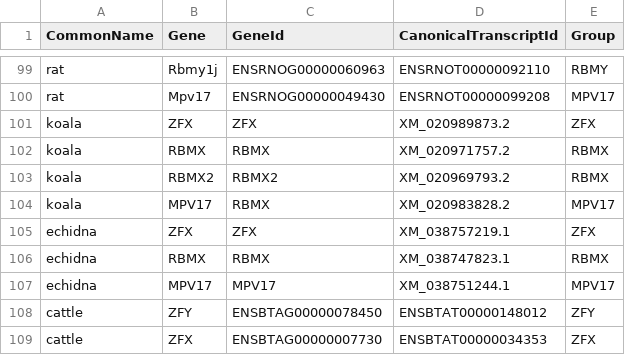
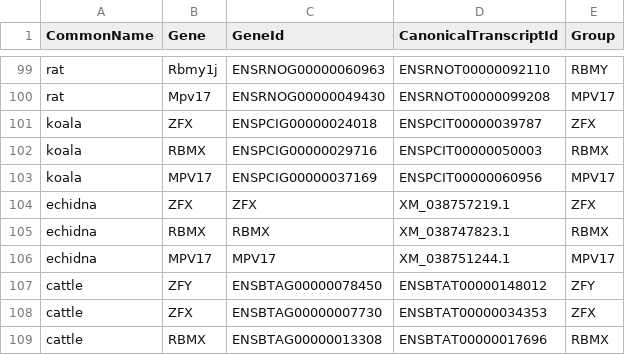
Before and after one commit to bmskinner/zfy_splicing, a CSV file: metadata/gene_ids.csv, drawn as a sheet; only a part is shown, gaps mark what is left out; the shorter side is filled out with more unchanged rows.

Commit message:
Revert "Update koala genome and replace all GTFs with GFFs"
This reverts commit e8e341992f1fd7a078875ea420584a6c7930427f.

```diff
--- a/metadata/gene_ids.csv
+++ b/metadata/gene_ids.csv
@@ -100,6 +100,5 @@ rat,Rbmy1j,ENSRNOG00000060963,ENSRNOT00000092110,RBMY
 rat,Mpv17,ENSRNOG00000049430,ENSRNOT00000099208,MPV17
-koala,ZFX,ZFX,XM_020989873.2,ZFX
-koala,RBMX,RBMX,XM_020971757.2,RBMX
-koala,RBMX2,RBMX2,XM_020969793.2,RBMX
-koala,MPV17,RBMX,XM_020983828.2,MPV17
+koala,ZFX,ENSPCIG00000024018,ENSPCIT00000039787,ZFX
+koala,RBMX,ENSPCIG00000029716,ENSPCIT00000050003,RBMX
+koala,MPV17,ENSPCIG00000037169,ENSPCIT00000060956,MPV17
 echidna,ZFX,ZFX,XM_038757219.1,ZFX
```
Also changed, not shown: metadata/genomes.csv, 2 other files.
